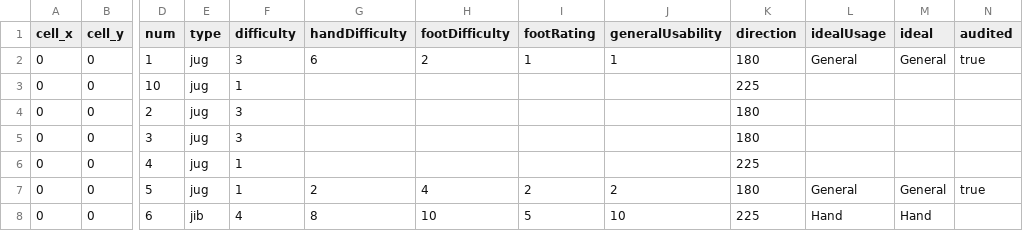
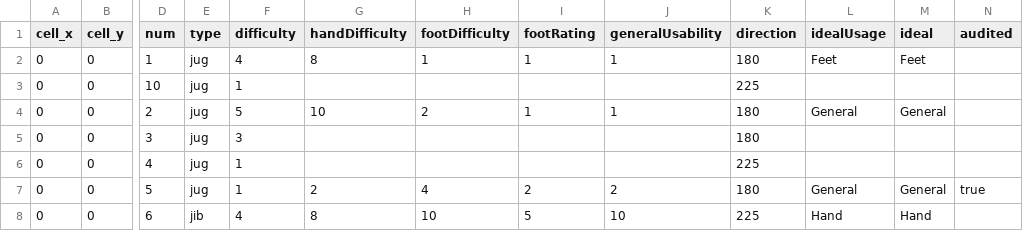
Before and after one commit to tototofu123/edit-boulder-wall, a CSV file: docs/holds_data.csv, drawn as a sheet; only a part is shown, gaps mark what is left out; the diff names each change by its address in the sheet, - before the commit and + after, or states it on an @@ line.

```diff
--- a/docs/holds_data.csv
+++ b/docs/holds_data.csv
-F2 (difficulty): 3
+F2 (difficulty): 4
-G2 (handDifficulty): 6
+G2 (handDifficulty): 8
-H2 (footDifficulty): 2
+H2 (footDifficulty): 1
-L2 (idealUsage): General
+L2 (idealUsage): Feet
-M2 (ideal): General
+M2 (ideal): Feet
-N2 (audited): true
+N2 (audited): (empty)
-F4 (difficulty): 3
+F4 (difficulty): 5
-G4 (handDifficulty): (empty)
+G4 (handDifficulty): 10
-H4 (footDifficulty): (empty)
+H4 (footDifficulty): 2
-I4 (footRating): (empty)
+I4 (footRating): 1
-J4 (generalUsability): (empty)
+J4 (generalUsability): 1
-L4 (idealUsage): (empty)
+L4 (idealUsage): General
-M4 (ideal): (empty)
+M4 (ideal): General
```
Also changed, not shown: docs/HOLD_SPEC.csv, 16 other files.
